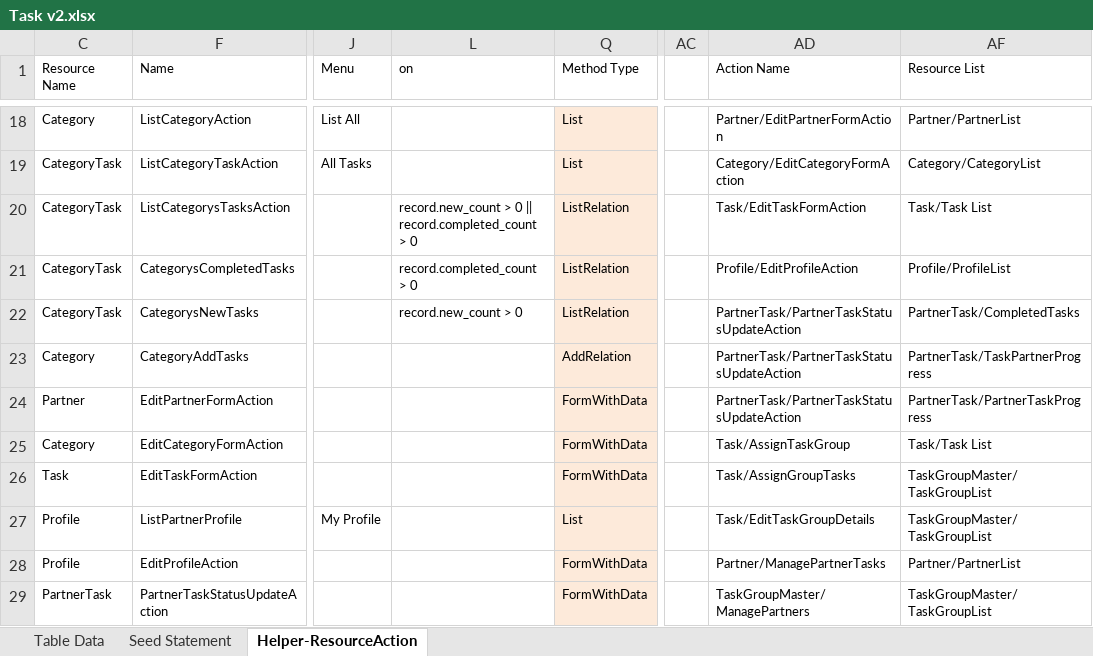
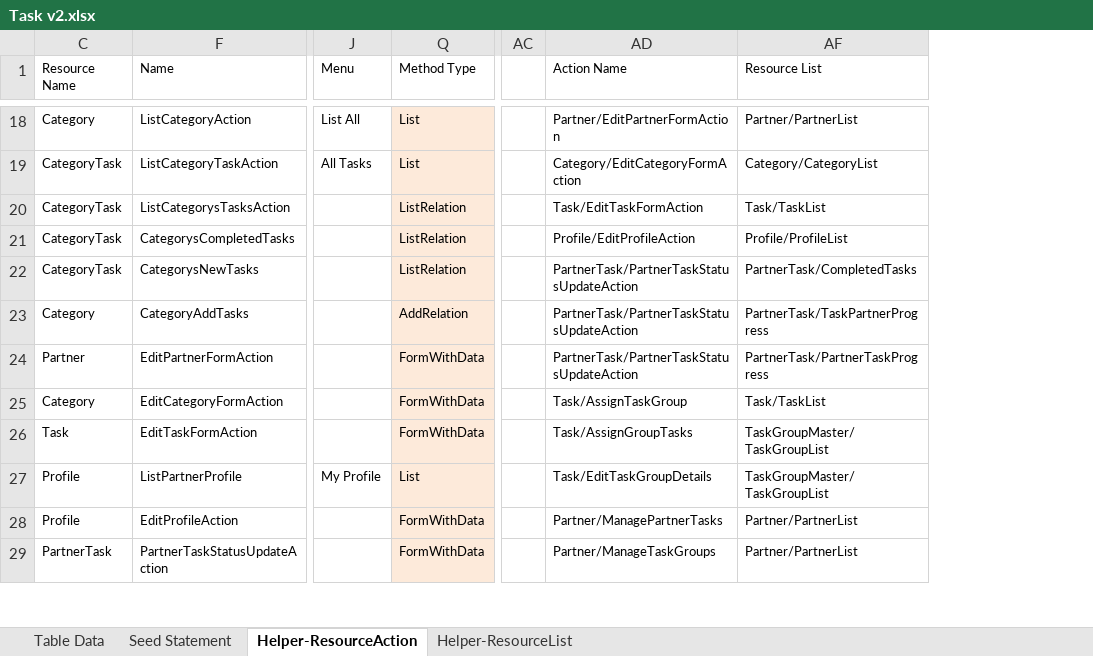
Before and after one commit to MilestoneInnovativeTechnologies/Task, an Excel workbook: Task v2.xlsx, sheet Helper-ResourceAction, drawn as a sheet; only a part is shown, gaps mark what is left out; values as stored, in another font and other column widths than the file's, no borders; table styles not drawn; removed rows and columns are numbered as before the commit, all else as after; the diff covers the shown part only; the diff names each change by its address in the sheet, - before the commit and + after, or states it on an @@ line.

```diff
--- a/Task v2.xlsx (sheet Helper-ResourceAction)
+++ b/Task v2.xlsx (sheet Helper-ResourceAction)
@@ sheet tab unhidden: Helper-ResourceList @@
@@ column L (on) hidden, rows 20-22: record.new_count > 0 || record.completed_count > 0 | record.completed_count > 0 | record.new_count > 0 @@
-AF20 (Resource List): Task/Task List
+AF20 (Resource List): Task/TaskList
-AF25 (Resource List): Task/Task List
+AF25 (Resource List): Task/TaskList
-AD29 (Action Name): TaskGroupMaster/ManagePartners
+AD29 (Action Name): Partner/ManageTaskGroups
-AF29 (Resource List): TaskGroupMaster/TaskGroupList
+AF29 (Resource List): Partner/PartnerList
```
Also changed, not shown: 2 added rows and 12 edited cells elsewhere in this sheet, sheet Seed Statement, hidden cells, 23 other files.
